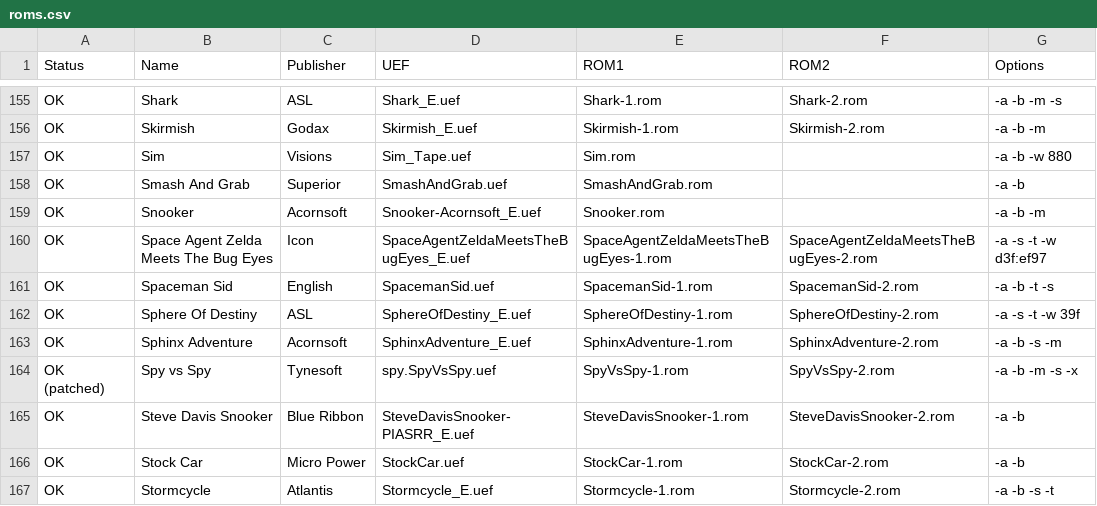
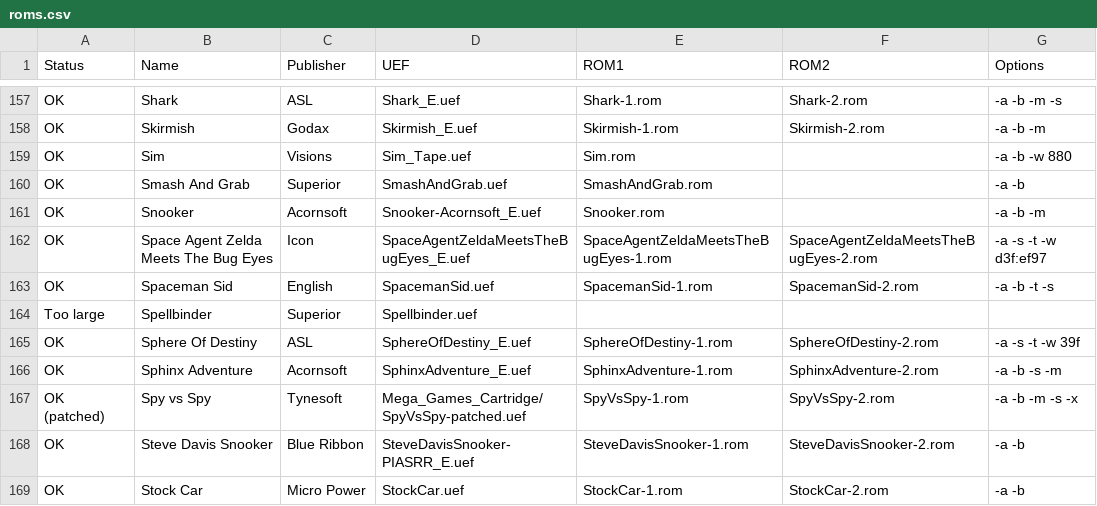
Before and after one commit to stardot/MegaGamesCartridge-ROM-recipes, a CSV file: roms.csv, drawn as a sheet; only a part is shown, gaps mark what is left out; the shorter side is filled out with more unchanged rows; the diff covers the shown part only.

Commit message:
Added some more patched titles.

```diff
--- a/roms.csv
+++ b/roms.csv
@@ -161,5 +163,6 @@ OK,Space Agent Zelda Meets The Bug Eyes,Icon,SpaceAgentZeldaMeetsTheBugEyes_E.ue
 OK,Spaceman Sid,English,SpacemanSid.uef,SpacemanSid-1.rom,SpacemanSid-2.rom,-a -b -t -s
+Too large,Spellbinder,Superior,Spellbinder.uef,,,
 OK,Sphere Of Destiny,ASL,SphereOfDestiny_E.uef,SphereOfDestiny-1.rom,SphereOfDestiny-2.rom,-a -s -t -w 39f
 OK,Sphinx Adventure,Acornsoft,SphinxAdventure_E.uef,SphinxAdventure-1.rom,SphinxAdventure-2.rom,-a -b -s -m
-OK (patched),Spy vs Spy,Tynesoft,spy.SpyVsSpy.uef,SpyVsSpy-1.rom,SpyVsSpy-2.rom,-a -b -m -s -x
+OK (patched),Spy vs Spy,Tynesoft,Mega_Games_Cartridge/SpyVsSpy-patched.uef,SpyVsSpy-1.rom,SpyVsSpy-2.rom,-a -b -m -s -x
 OK,Steve Davis Snooker,Blue Ribbon,SteveDavisSnooker-PIASRR_E.uef,SteveDavisSnooker-1.rom,SteveDavisSnooker-2.rom,-a -b
```
Also changed, not shown: 4 added rows and 15 edited cells elsewhere in this file, 2 other files.
